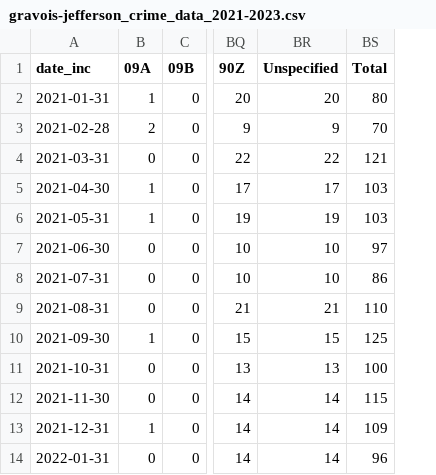
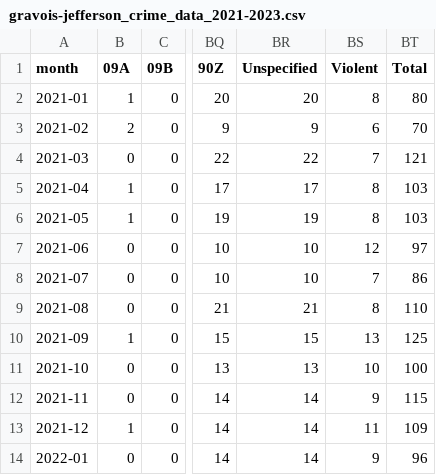
Before and after one commit to luke-lite/Dutchtown, a CSV file: gravois-jefferson_crime_data_2021-2023.csv, drawn as a sheet; only a part is shown, gaps mark what is left out; removed rows and columns are numbered as before the commit, all else as after; the diff names each change by its address in the sheet, - before the commit and + after, or states it on an @@ line.

Commit message:
update data and testing

```diff
--- a/gravois-jefferson_crime_data_2021-2023.csv
+++ b/gravois-jefferson_crime_data_2021-2023.csv
-column A (date_inc), rows 2-14: 2021-01-31 | 2021-02-28 | 2021-03-31 | 2021-04-30 | 2021-05-31 | 2021-06-30 | 2021-07-31 | 2021-08-31 | 2021-09-30 | 2021-10-31 | 2021-11-30 | 2021-12-31 | 2022-01-31
+column A (month), rows 2-14: 2021-01 | 2021-02 | 2021-03 | 2021-04 | 2021-05 | 2021-06 | 2021-07 | 2021-08 | 2021-09 | 2021-10 | 2021-11 | 2021-12 | 2022-01
+column BS (Violent), rows 2-14: 8 | 6 | 7 | 8 | 8 | 12 | 7 | 8 | 13 | 10 | 9 | 11 | 9
```
Also changed, not shown: 21 other files.
